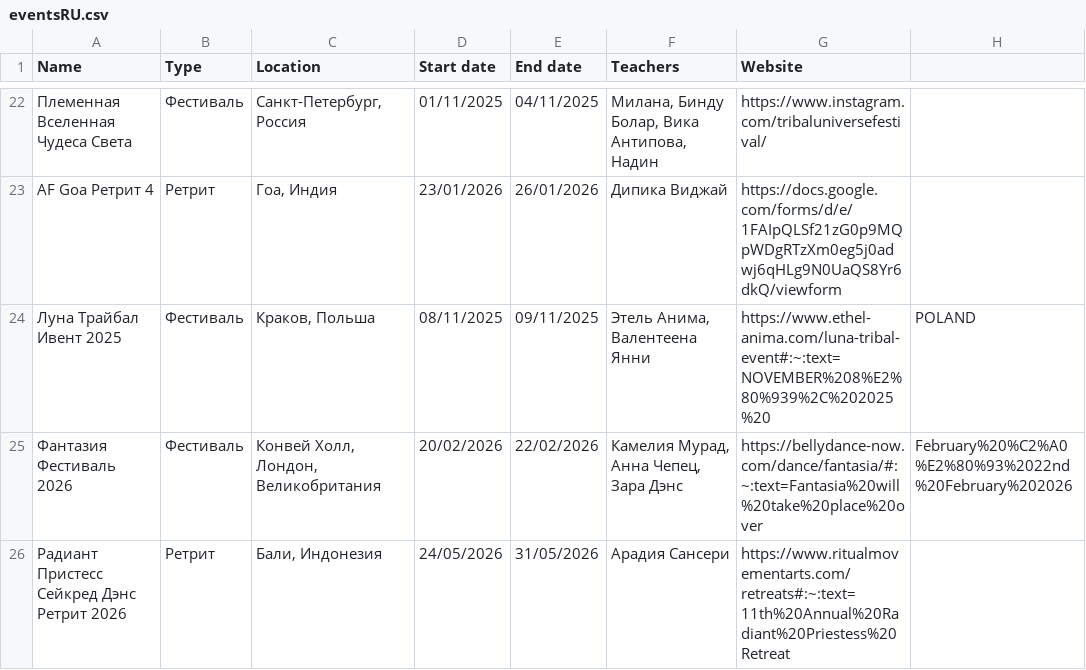
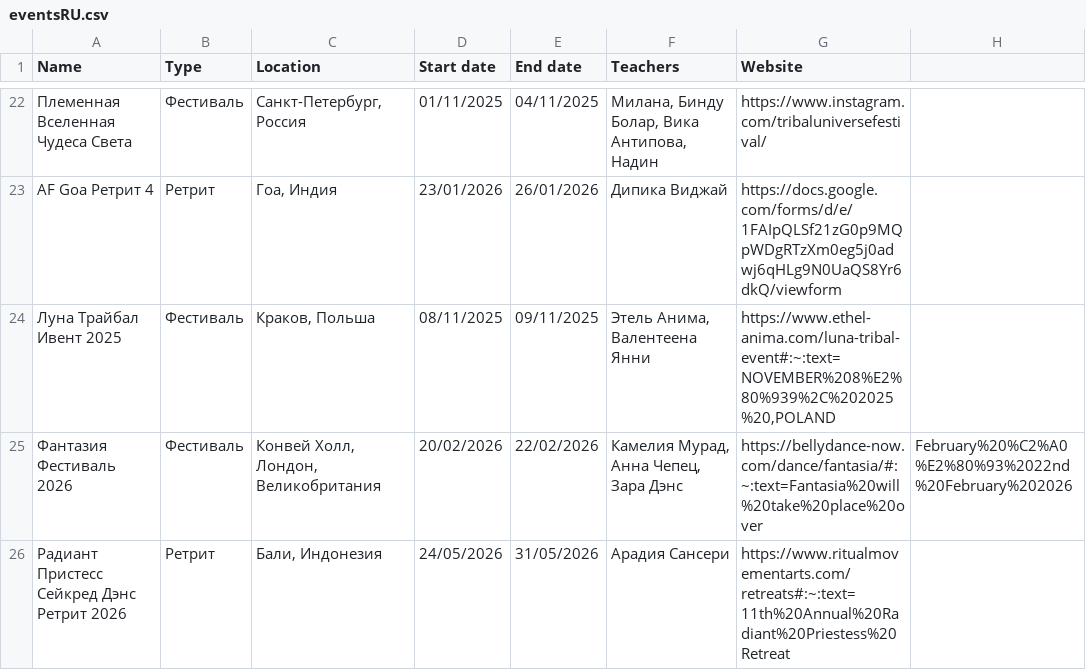
Before and after one commit to satavisha/TFBDMap3, a CSV file: public/data/eventsRU.csv, drawn as a sheet; only a part is shown, gaps mark what is left out.

Commit message:
Fix URL formatting for Luna Tribal Event 2025 rus

```diff
--- a/public/data/eventsRU.csv
+++ b/public/data/eventsRU.csv
@@ -23,3 +23,3 @@ Name,Type,Location,Start date,End date,Teachers,Website
 AF Goa Ретрит 4,Ретрит,"Гоа, Индия",23/01/2026,26/01/2026,Дипика Виджай,https://docs.google.com/forms/d/e/1FAIpQLSf21zG0p9MQpWDgRTzXm0eg5j0adwj6qHLg9N0UaQS8Yr6dkQ/viewform
-Луна Трайбал Ивент 2025,Фестиваль,"Краков, Польша",08/11/2025,09/11/2025,"Этель Анима, Валентеена Янни",https://www.ethel-anima.com/luna-tribal-event#:~:text=NOVEMBER%208%E2%80%939%2C%202025%20,POLAND
+Луна Трайбал Ивент 2025,Фестиваль,"Краков, Польша",08/11/2025,09/11/2025,"Этель Анима, Валентеена Янни","https://www.ethel-anima.com/luna-tribal-event#:~:text=NOVEMBER%208%E2%80%939%2C%202025%20,POLAND"
 Фантазия Фестиваль 2026,Фестиваль,"Конвей Холл, Лондон, Великобритания",20/02/2026,22/02/2026,"Камелия Мурад, Анна Чепец, Зара Дэнс",https://bellydance-now.com/dance/fantasia/#:~:text=Fantasia%20will%20take%20place%20over,February%20%C2%A0%E2%80%93%2022nd%20February%202026
```
